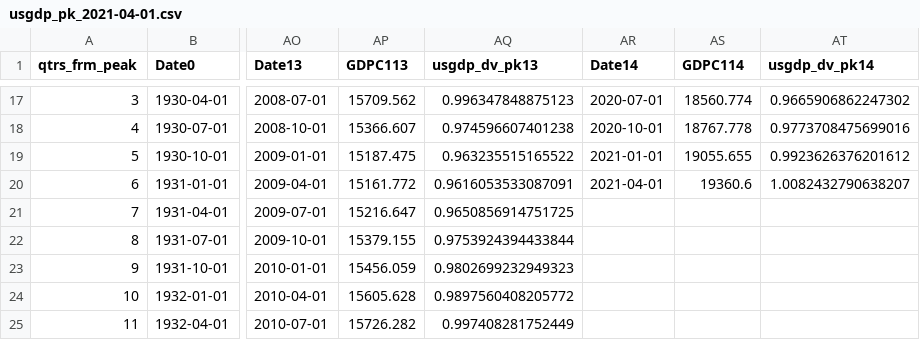
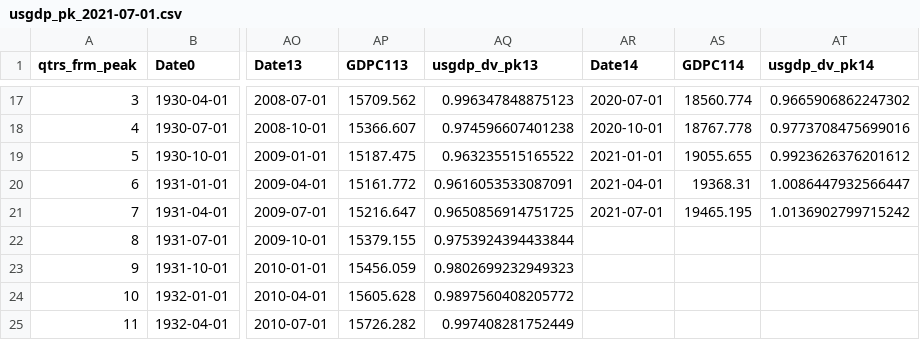
Before and after one commit to OpenSourceEcon/USgdp_NormPeakPlot, a CSV file: data/usgdp_pk_2021-07-01.csv (was data/usgdp_pk_2021-04-01.csv), drawn as a sheet; only a part is shown, gaps mark what is left out; the diff names each change by its address in the sheet, - before the commit and + after, or states it on an @@ line.

Commit message:
Updated figure and data to Oct. 28 data

```diff
--- a/data/usgdp_pk_2021-04-01.csv
+++ b/data/usgdp_pk_2021-07-01.csv
-AS20 (GDPC114): 19360.6
+AS20 (GDPC114): 19368.31
-AT20 (usgdp_dv_pk14): 1.0082432790638207
+AT20 (usgdp_dv_pk14): 1.0086447932566447
-AR21 (Date14): (empty)
+AR21 (Date14): 2021-07-01
-AS21 (GDPC114): (empty)
+AS21 (GDPC114): 19465.195
-AT21 (usgdp_dv_pk14): (empty)
+AT21 (usgdp_dv_pk14): 1.0136902799715242
```
Also changed, not shown: data/usgdp_2021-07-01.csv, 2 other files.
